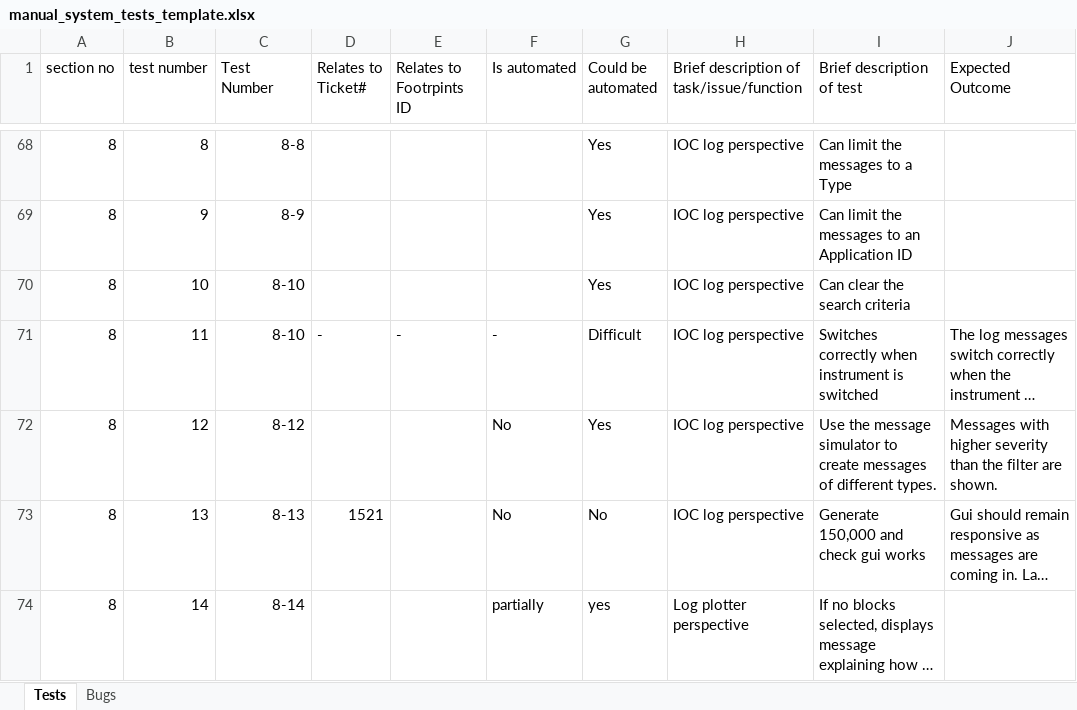
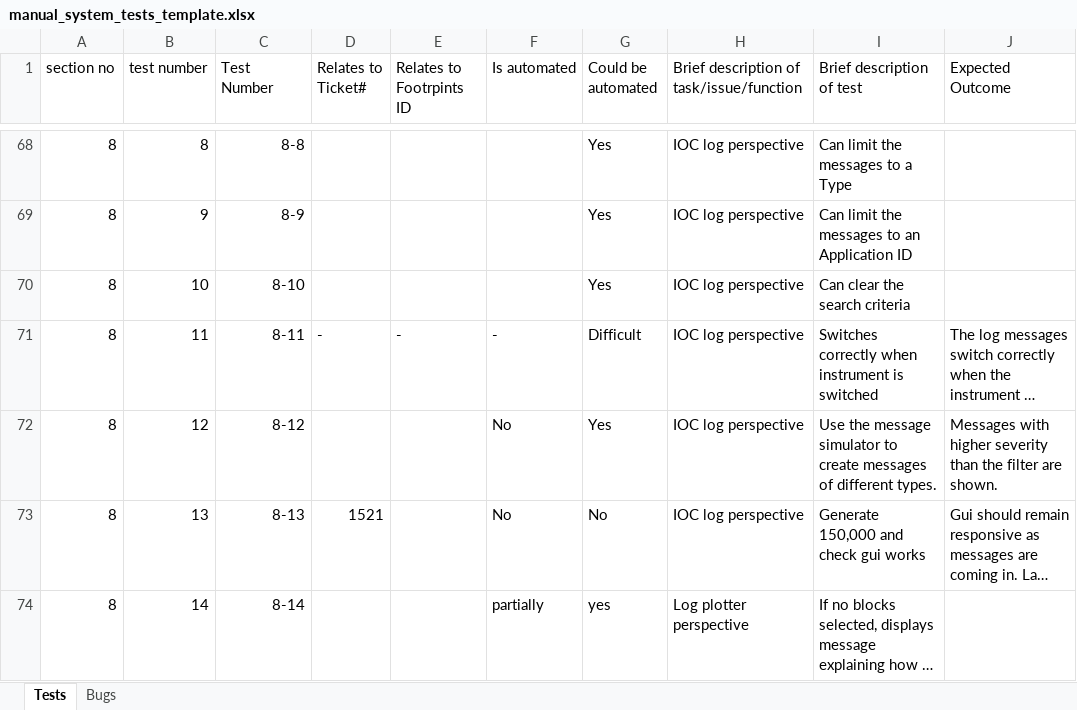
Before and after one commit to ISISComputingGroup/ibex_developers_manual, an Excel workbook: testing/manual_system_tests_template.xlsx, sheet Tests, drawn as a sheet; only a part is shown, gaps mark what is left out; long unchanged cells end in …; values as stored, in another font and other column widths than the file's, no borders; conditional formats not drawn; the diff names each change by its address in the sheet, - before the commit and + after, or states it on an @@ line.

Commit message:
Correct manual system test number

```diff
--- a/testing/manual_system_tests_template.xlsx (sheet Tests)
+++ b/testing/manual_system_tests_template.xlsx (sheet Tests)
-C71 (Test Number): 8-10
+C71 (Test Number): 8-11
```
